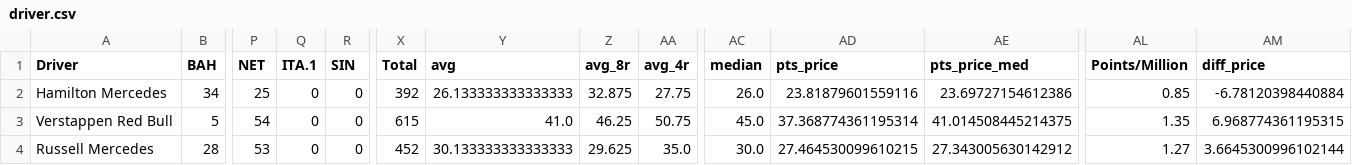
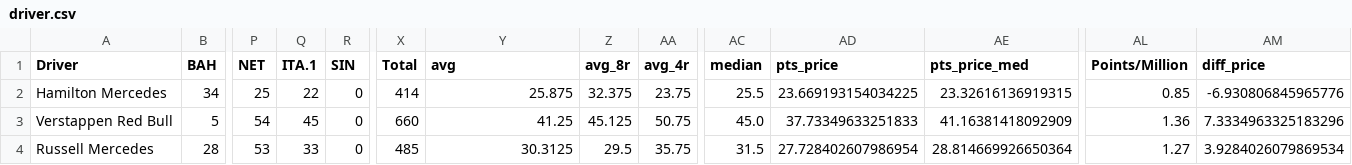
Before and after one commit to leroyJr/f1_data_analysis, a CSV file: src/notebooks/f1_fantasy_track/data/transform/driver.csv, drawn as a sheet; only a part is shown, gaps mark what is left out; the diff covers the shown part only; the diff names each change by its address in the sheet, - before the commit and + after, or states it on an @@ line.

```diff
--- a/src/notebooks/f1_fantasy_track/data/transform/driver.csv
+++ b/src/notebooks/f1_fantasy_track/data/transform/driver.csv
-Q2 (ITA.1): 0
+Q2 (ITA.1): 22
-X2 (Total): 392
+X2 (Total): 414
-Y2 (avg): 26.133333333333333
+Y2 (avg): 25.875
-Z2 (avg_8r): 32.875
+Z2 (avg_8r): 32.375
-AA2 (avg_4r): 27.75
+AA2 (avg_4r): 23.75
-AC2 (median): 26.0
+AC2 (median): 25.5
-AD2 (pts_price): 23.81879601559116
+AD2 (pts_price): 23.669193154034225
-AE2 (pts_price_med): 23.69727154612386
+AE2 (pts_price_med): 23.32616136919315
-AM2 (diff_price): -6.78120398440884
+AM2 (diff_price): -6.930806845965776
-Q3 (ITA.1): 0
+Q3 (ITA.1): 45
-X3 (Total): 615
+X3 (Total): 660
-Y3 (avg): 41.0
+Y3 (avg): 41.25
-Z3 (avg_8r): 46.25
+Z3 (avg_8r): 45.125
-AD3 (pts_price): 37.368774361195314
+AD3 (pts_price): 37.73349633251833
-AE3 (pts_price_med): 41.014508445214375
+AE3 (pts_price_med): 41.16381418092909
-AL3 (Points/Million): 1.35
+AL3 (Points/Million): 1.36
-AM3 (diff_price): 6.968774361195315
+AM3 (diff_price): 7.3334963325183296
-Q4 (ITA.1): 0
+Q4 (ITA.1): 33
-X4 (Total): 452
+X4 (Total): 485
-Y4 (avg): 30.133333333333333
+Y4 (avg): 30.3125
-Z4 (avg_8r): 29.625
+Z4 (avg_8r): 29.5
-AA4 (avg_4r): 35.0
+AA4 (avg_4r): 35.75
-AC4 (median): 30.0
+AC4 (median): 31.5
-AD4 (pts_price): 27.464530099610215
+AD4 (pts_price): 27.728402607986954
-AE4 (pts_price_med): 27.343005630142912
+AE4 (pts_price_med): 28.814669926650364
-AM4 (diff_price): 3.6645300996102144
+AM4 (diff_price): 3.9284026079869534
```
Also changed, not shown: 164 edited cells elsewhere in this file, src/notebooks/f1_fantasy_track/data/raw/driver_price.csv, src/notebooks/f1_fantasy_track/data/raw/driver_pts.csv, 7 other files.
